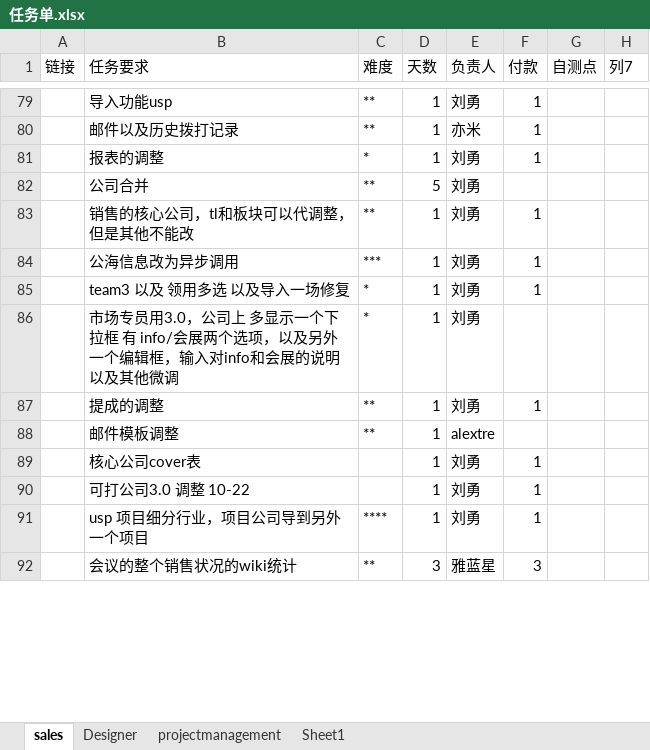
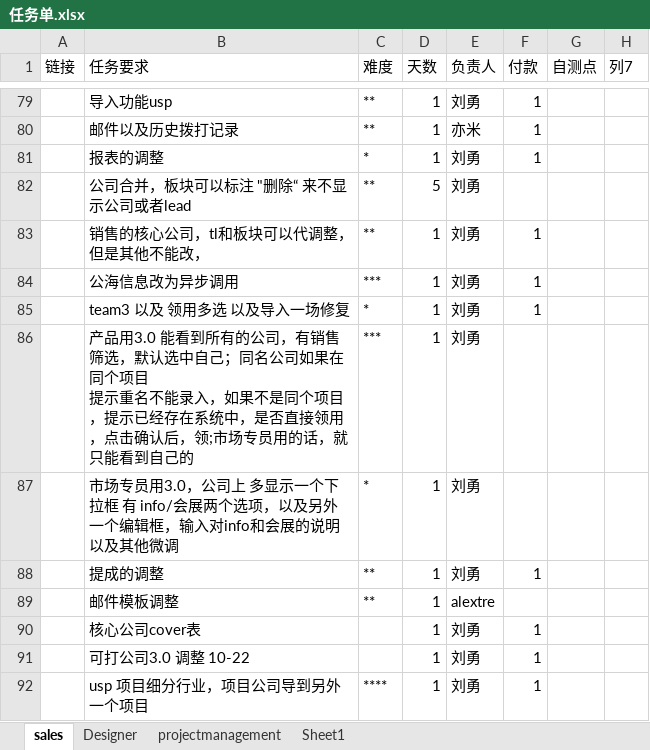
Before and after one commit to andrearustia6/cdmc-sales, an Excel workbook: Tasks/任务单.xlsx, sheet sales, drawn as a sheet; only a part is shown, gaps mark what is left out; the shorter side is filled out with more unchanged rows; values as stored, in another font and other column widths than the file's, no borders; table styles not drawn; ↵ is a line break in a cell; the diff names each change by its address in the sheet, - before the commit and + after, or states it on an @@ line.

```diff
--- a/Tasks/任务单.xlsx (sheet sales)
+++ b/Tasks/任务单.xlsx (sheet sales)
-B82 (任务要求): 公司合并
+B82 (任务要求): 公司合并，板块可以标注 "删除“ 来不显示公司或者lead
-B83 (任务要求): 销售的核心公司，tl和板块可以代调整，但是其他不能改
+B83 (任务要求): 销售的核心公司，tl和板块可以代调整，但是其他不能改，
+row 86:  | 产品用3.0 能看到所有的公司，有销售筛选，默认选中自己；同名公司如果在同个项目 ↵ 提示重名不能录入，如果不是同个项目，提示已经存在系统中，是否直接领用，点击确认后，领;市场专员用的话，就只能看到自己的 | *** | 1 | 刘勇
```
